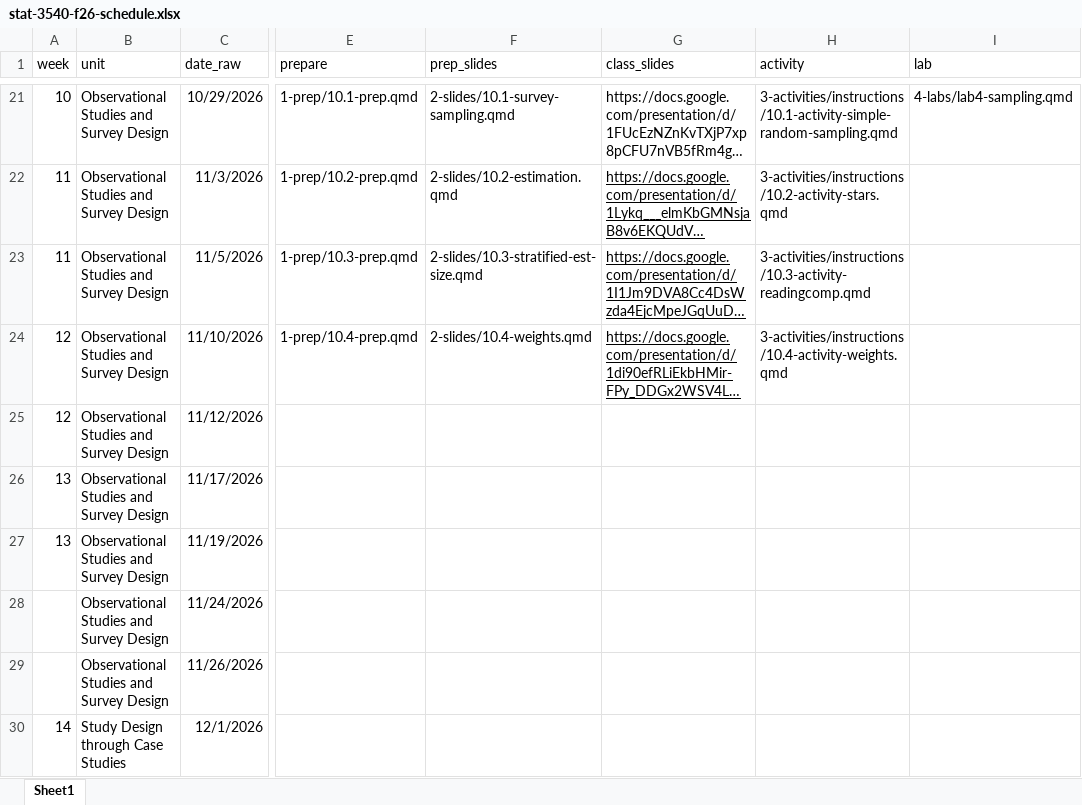
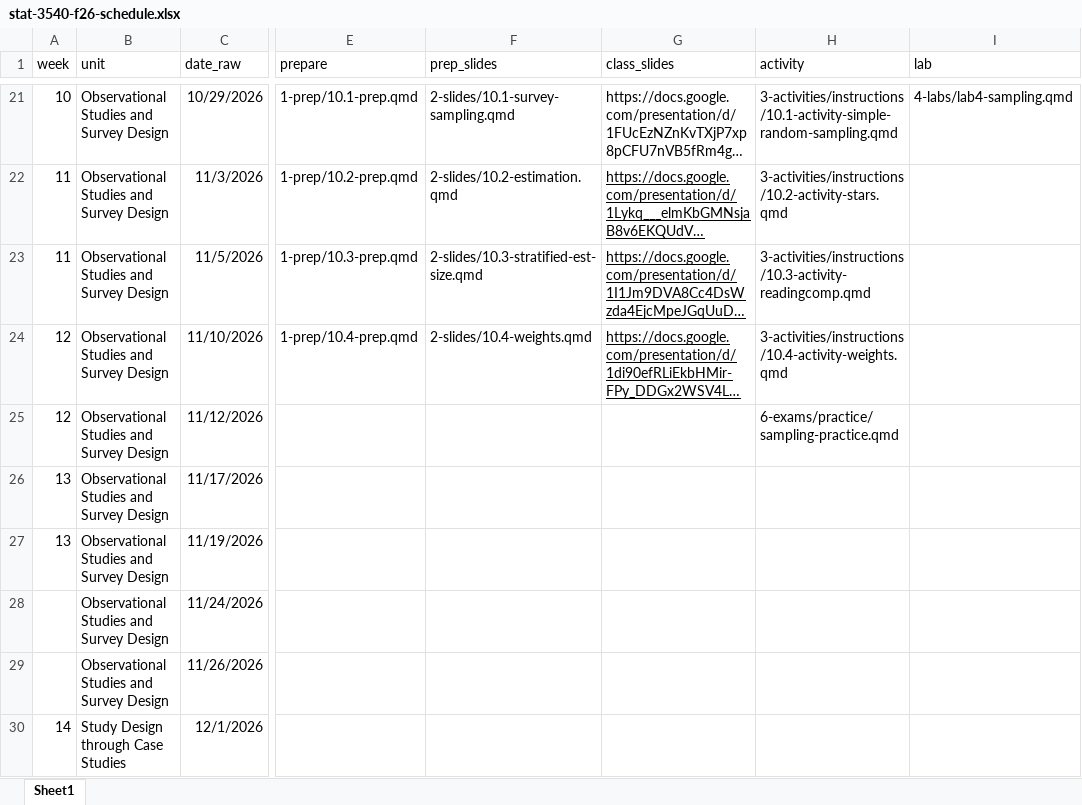
Before and after one commit to manncz/stat-3540-calpoly, an Excel workbook: stat-3540-f26-schedule.xlsx, sheet Sheet1, drawn as a sheet; only a part is shown, gaps mark what is left out; long unchanged cells end in …; values as stored, in another font and other column widths than the file's, no borders; the diff names each change by its address in the sheet, - before the commit and + after, or states it on an @@ line.

Commit message:
practice

```diff
--- a/stat-3540-f26-schedule.xlsx (sheet Sheet1)
+++ b/stat-3540-f26-schedule.xlsx (sheet Sheet1)
-H25 (activity): (empty)
+H25 (activity): 6-exams/practice/sampling-practice.qmd
```
Also changed, not shown: 16 other files.
